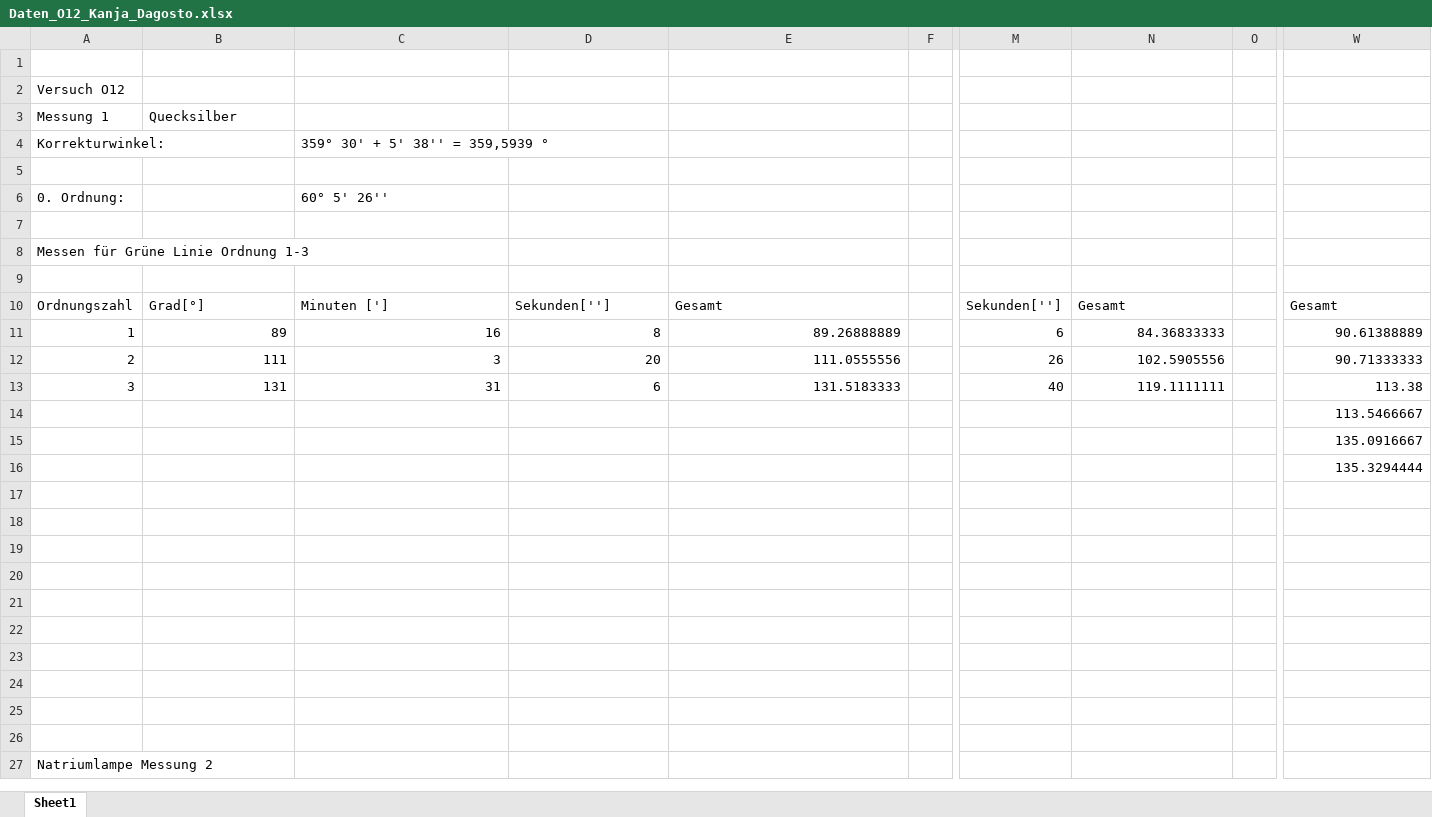
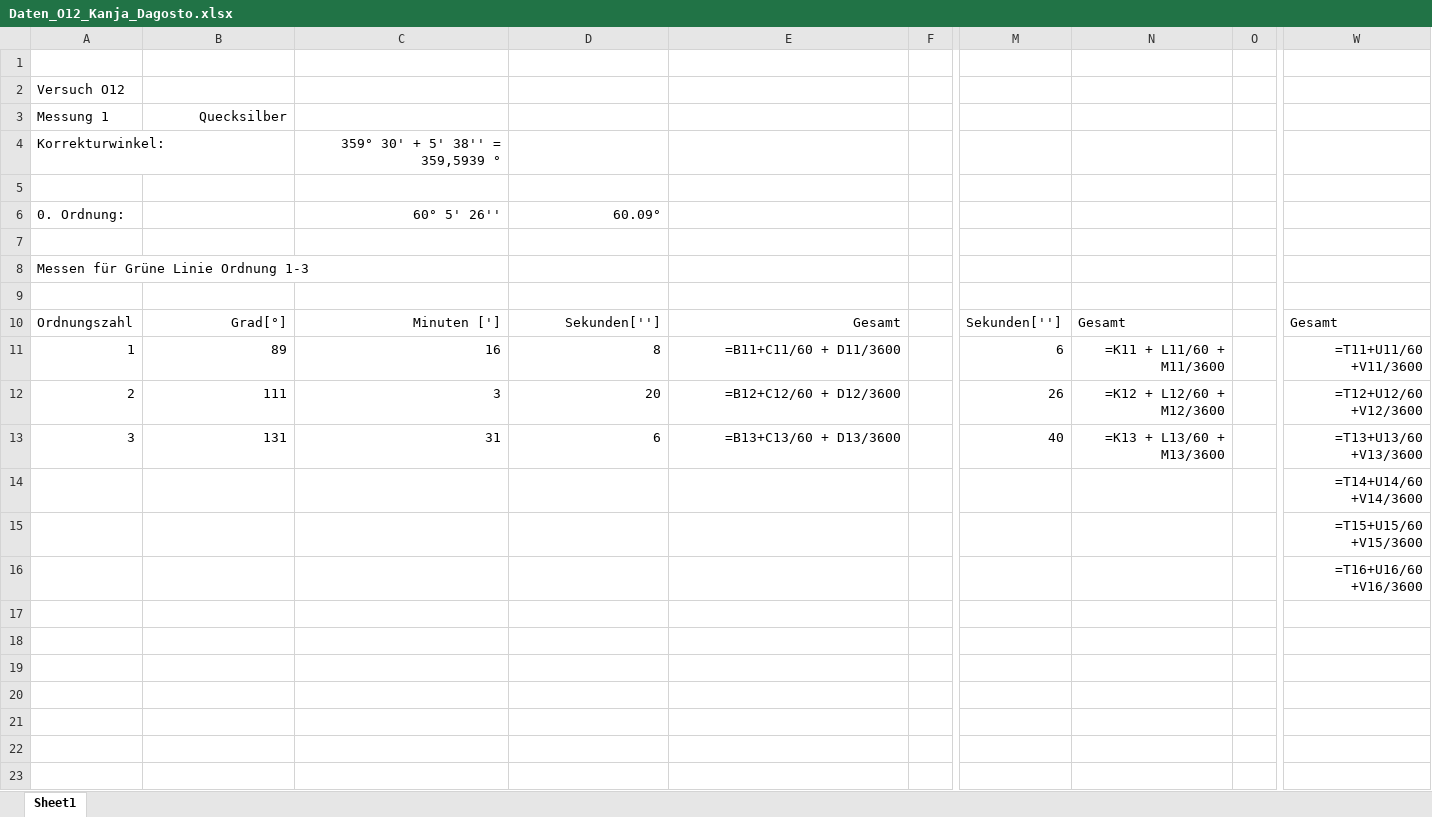
Before and after one commit to fynn-l-k/Grundpraktikum-1, an Excel workbook: GP2/Versuch_012/Daten_O12_Kanja_Dagosto.xlsx, sheet Sheet1, drawn as a sheet; only a part is shown, gaps mark what is left out; the shorter side is filled out with more unchanged rows; values as stored, in another font and other column widths than the file's, no borders; formulas without a stored value are shown as written; the diff covers the shown part only; the diff names each change by its address in the sheet, - before the commit and + after, or states it on an @@ line.

```diff
--- a/GP2/Versuch_012/Daten_O12_Kanja_Dagosto.xlsx (sheet Sheet1)
+++ b/GP2/Versuch_012/Daten_O12_Kanja_Dagosto.xlsx (sheet Sheet1)
-B3 alignment: left
+B3 alignment: right
-C4 alignment: left
+C4 alignment: right
-C6 alignment: left
+C6 alignment: right
-D6: (empty)
+D6: 60.09°
-B10:E10 alignment: left
+B10:E10 alignment: right
-E11: 89.26888889
+E11: =B11+C11/60 + D11/3600
-N11: 84.36833333
+N11: =K11 + L11/60 + M11/3600
-W11: 90.61388889
+W11: =T11+U11/60 +V11/3600
-E12: 111.0555556
+E12: =B12+C12/60 + D12/3600
-N12: 102.5905556
+N12: =K12 + L12/60 + M12/3600
-W12: 90.71333333
+W12: =T12+U12/60 +V12/3600
-E13: 131.5183333
+E13: =B13+C13/60 + D13/3600
-N13: 119.1111111
+N13: =K13 + L13/60 + M13/3600
-W13: 113.38
+W13: =T13+U13/60 +V13/3600
-W14: 113.5466667
+W14: =T14+U14/60 +V14/3600
-W15: 135.0916667
+W15: =T15+U15/60 +V15/3600
-W16: 135.3294444
+W16: =T16+U16/60 +V16/3600
```
Also changed, not shown: 8 edited cells and cell formats elsewhere in this sheet, 2 other files.
